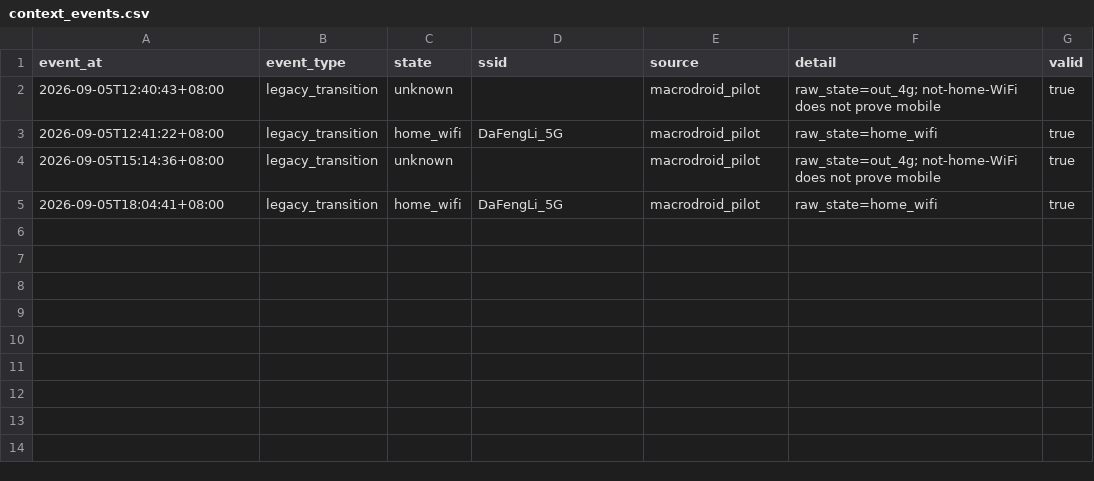
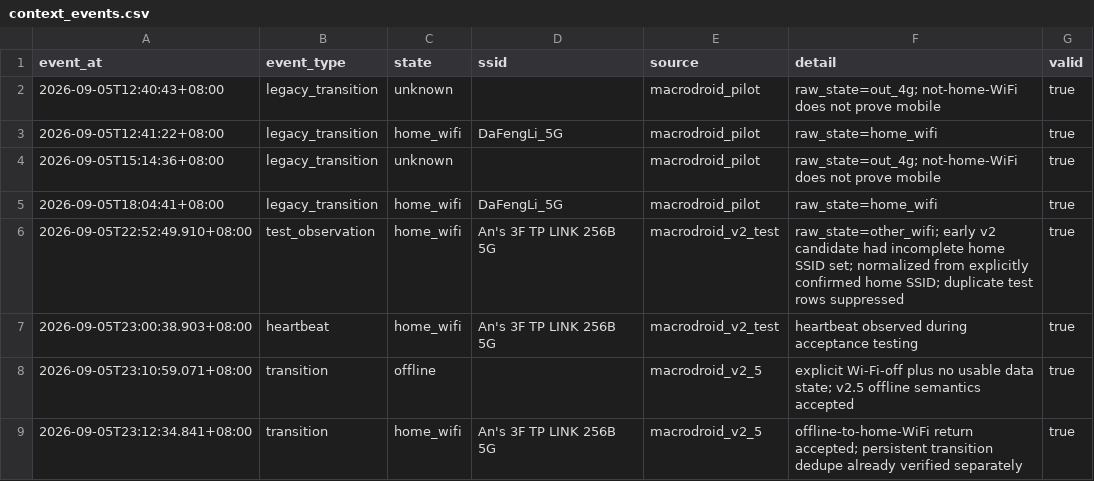
Before and after one commit to MeowGod8777/patched-apps, a CSV file: data/iqoo12pro-battery/canonical/context_events.csv, drawn as a sheet; the diff names each change by its address in the sheet, - before the commit and + after, or states it on an @@ line.

Commit message:
Ingest MacroDroid v2.5 acceptance events

```diff
--- a/data/iqoo12pro-battery/canonical/context_events.csv
+++ b/data/iqoo12pro-battery/canonical/context_events.csv
+row 6: 2026-09-05T22:52:49.910+08:00 | test_observation | home_wifi | An's 3F TP LINK 256B 5G | macrodroid_v2_test | raw_state=other_wifi; early v2 candidate had incomplete home SSID set; normalized from explicitly confirmed home SSID; duplicate test rows suppressed | true
+row 7: 2026-09-05T23:00:38.903+08:00 | heartbeat | home_wifi | An's 3F TP LINK 256B 5G | macrodroid_v2_test | heartbeat observed during acceptance testing | true
+row 8: 2026-09-05T23:10:59.071+08:00 | transition | offline |  | macrodroid_v2_5 | explicit Wi-Fi-off plus no usable data state; v2.5 offline semantics accepted | true
+row 9: 2026-09-05T23:12:34.841+08:00 | transition | home_wifi | An's 3F TP LINK 256B 5G | macrodroid_v2_5 | offline-to-home-WiFi return accepted; persistent transition dedupe already verified separately | true
```
